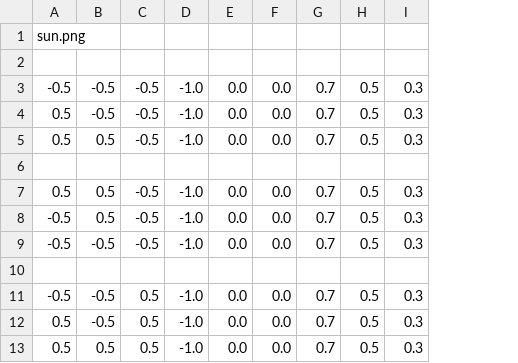
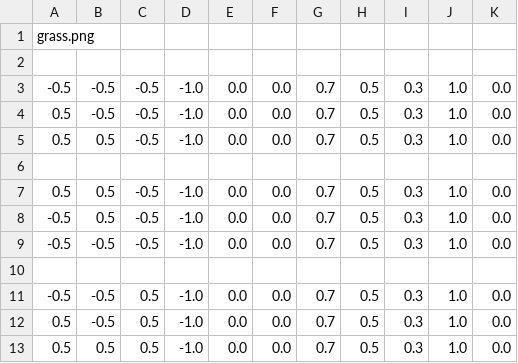
Before and after one commit to Fallkenny/OpenGL-CSVRenderer-Reloaded, a CSV file: OpenGL-CSVRenderer-Reloaded/paredes.csv, drawn as a sheet; only a part is shown; the diff names each change by its address in the sheet, - before the commit and + after, or states it on an @@ line.

```diff
--- a/OpenGL-CSVRenderer-Reloaded/paredes.csv
+++ b/OpenGL-CSVRenderer-Reloaded/paredes.csv
+column J, rows 3-13: 1.0 | 1.0 | 1.0 |  | 1.0 | 1.0 | 1.0 |  | 1.0 | 1.0 | 1.0
+column K, rows 3-13: 0.0 | 0.0 | 0.0 |  | 0.0 | 0.0 | 0.0 |  | 0.0 | 0.0 | 0.0
-A1: sun.png
+A1: grass.png
```
Also changed, not shown: 2 other files.
